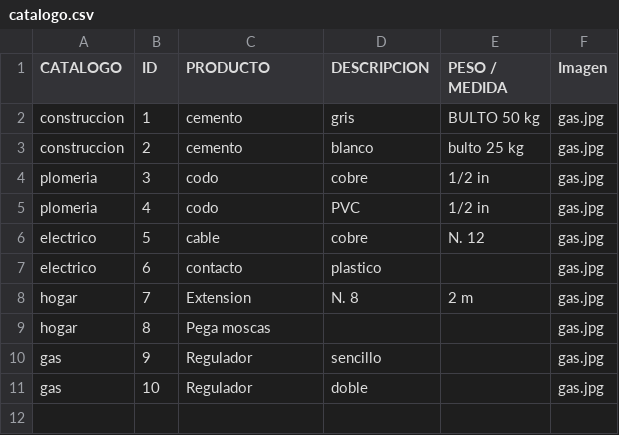
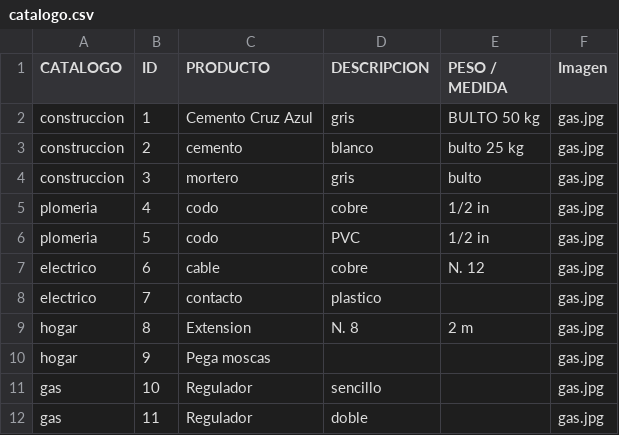
Before and after one commit to YCC96/matCruzApp, a CSV file: src/assets/docs/catalogo.csv, drawn as a sheet.

```diff
--- a/src/assets/docs/catalogo.csv
+++ b/src/assets/docs/catalogo.csv
@@ -1,11 +1,12 @@
 CATALOGO,ID,PRODUCTO,DESCRIPCION,PESO / MEDIDA,Imagen
-construccion,1,cemento,gris,BULTO 50 kg,gas.jpg
+construccion,1,Cemento Cruz Azul,gris,BULTO 50 kg,gas.jpg
 construccion,2,cemento,blanco,bulto 25 kg,gas.jpg
-plomeria,3,codo,cobre,1/2 in,gas.jpg
-plomeria,4,codo,PVC,1/2 in,gas.jpg
-electrico,5,cable,cobre,N. 12,gas.jpg
-electrico,6,contacto,plastico,,gas.jpg
-hogar,7,Extension,N. 8,2 m,gas.jpg
-hogar,8,Pega moscas,,,gas.jpg
-gas,9,Regulador,sencillo,,gas.jpg
-gas,10,Regulador,doble,,gas.jpg
+construccion,3,mortero,gris,bulto,gas.jpg
+plomeria,4,codo,cobre,1/2 in,gas.jpg
+plomeria,5,codo,PVC,1/2 in,gas.jpg
+electrico,6,cable,cobre,N. 12,gas.jpg
+electrico,7,contacto,plastico,,gas.jpg
+hogar,8,Extension,N. 8,2 m,gas.jpg
+hogar,9,Pega moscas,,,gas.jpg
+gas,10,Regulador,sencillo,,gas.jpg
+gas,11,Regulador,doble,,gas.jpg
```
Also changed, not shown: 6 other files.
